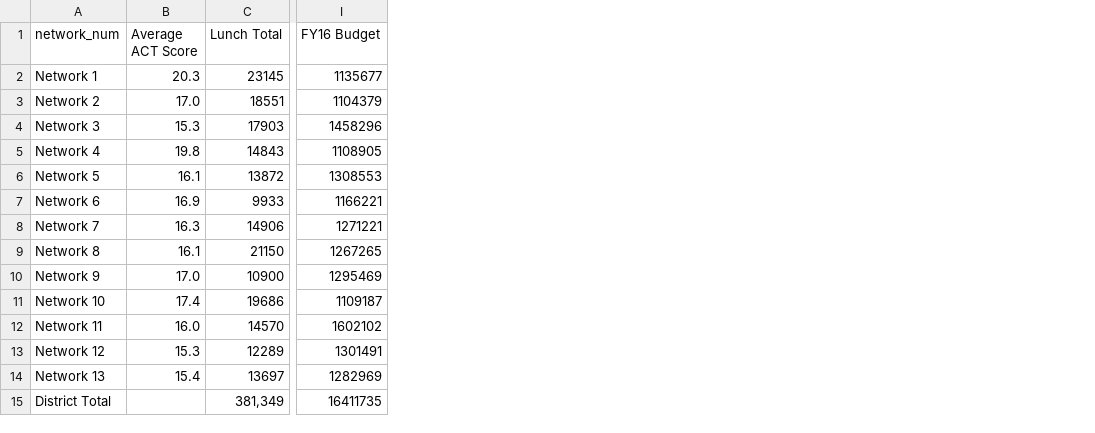
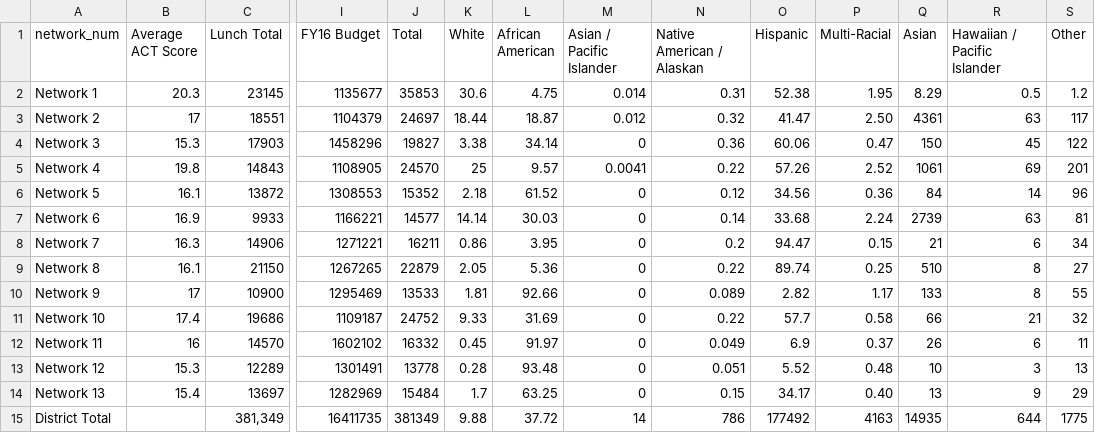
Before and after one commit to JasminBecerra/final_575, a CSV file: data/data_project.csv, drawn as a sheet; only a part is shown, gaps mark what is left out; the diff names each change by its address in the sheet, - before the commit and + after, or states it on an @@ line.

```diff
--- a/data/data_project.csv
+++ b/data/data_project.csv
+column J (Total), rows 2-15: 35853 | 24697 | 19827 | 24570 | 15352 | 14577 | 16211 | 22879 | 13533 | 24752 | 16332 | 13778 | 15484 | 381349
+column K (White), rows 2-15: 30.6 | 18.44 | 3.38 | 25 | 2.18 | 14.14 | 0.86 | 2.05 | 1.81 | 9.33 | 0.45 | 0.28 | 1.7 | 9.88
+column L (African American), rows 2-15: 4.75 | 18.87 | 34.14 | 9.57 | 61.52 | 30.03 | 3.95 | 5.36 | 92.66 | 31.69 | 91.97 | 93.48 | 63.25 | 37.72
+column M (Asian / Pacific Islander), rows 2-15: 0.014 | 0.012 | 0 | 0.0041 | 0 | 0 | 0 | 0 | 0 | 0 | 0 | 0 | 0 | 14
+column N (Native American / Alaskan), rows 2-15: 0.31 | 0.32 | 0.36 | 0.22 | 0.12 | 0.14 | 0.2 | 0.22 | 0.089 | 0.22 | 0.049 | 0.051 | 0.15 | 786
+column O (Hispanic), rows 2-15: 52.38 | 41.47 | 60.06 | 57.26 | 34.56 | 33.68 | 94.47 | 89.74 | 2.82 | 57.7 | 6.9 | 5.52 | 34.17 | 177492
+column P (Multi-Racial), rows 2-15: 1.95 | 2.50 | 0.47 | 2.52 | 0.36 | 2.24 | 0.15 | 0.25 | 1.17 | 0.58 | 0.37 | 0.48 | 0.40 | 4163
+column Q (Asian), rows 2-15: 8.29 | 4361 | 150 | 1061 | 84 | 2739 | 21 | 510 | 133 | 66 | 26 | 10 | 13 | 14935
+column R (Hawaiian / Pacific Islander), rows 2-15: 0.5 | 63 | 45 | 69 | 14 | 63 | 6 | 8 | 8 | 21 | 6 | 3 | 9 | 644
+column S (Other), rows 2-15: 1.2 | 117 | 122 | 201 | 96 | 81 | 34 | 27 | 55 | 32 | 11 | 13 | 29 | 1775
-B3 (Average ACT Score): 17.0
+B3 (Average ACT Score): 17
-B10 (Average ACT Score): 17.0
+B10 (Average ACT Score): 17
-B12 (Average ACT Score): 16.0
+B12 (Average ACT Score): 16
```
Also changed, not shown: 4 other files.
